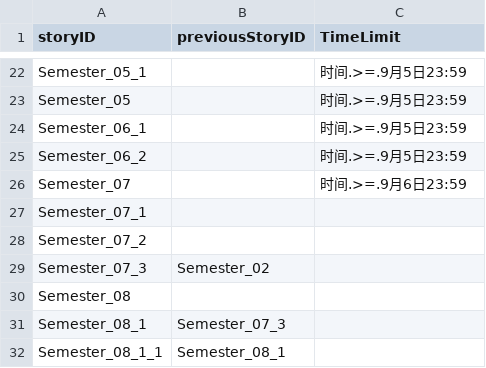
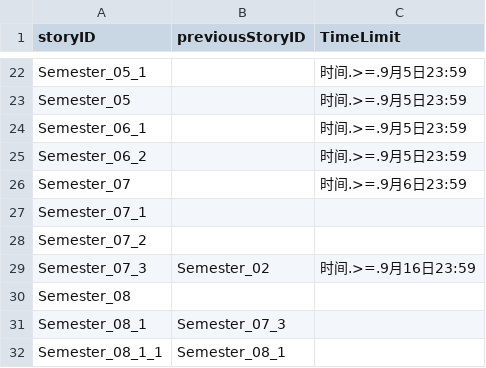
Before and after one commit to eggy01/RealSchoolDaily, a CSV file: SchoolDaily/Assets/Resources/StoryProgress.csv, drawn as a sheet; only a part is shown, gaps mark what is left out.

```diff
--- a/SchoolDaily/Assets/Resources/StoryProgress.csv
+++ b/SchoolDaily/Assets/Resources/StoryProgress.csv
@@ -28,3 +28,3 @@ Semester_07_1,
 Semester_07_2,
-Semester_07_3,Semester_02
+Semester_07_3,Semester_02,时间.>=.9月16日23:59
 Semester_08,
```
Also changed, not shown: SchoolDaily/Assets/Resources/DialogueCSV/Semester1/default/Semester_07_2.csv, SchoolDaily/Assets/Resources/DialogueCSV/Semester1/default/Semester_07_3.csv, 25 other files.
